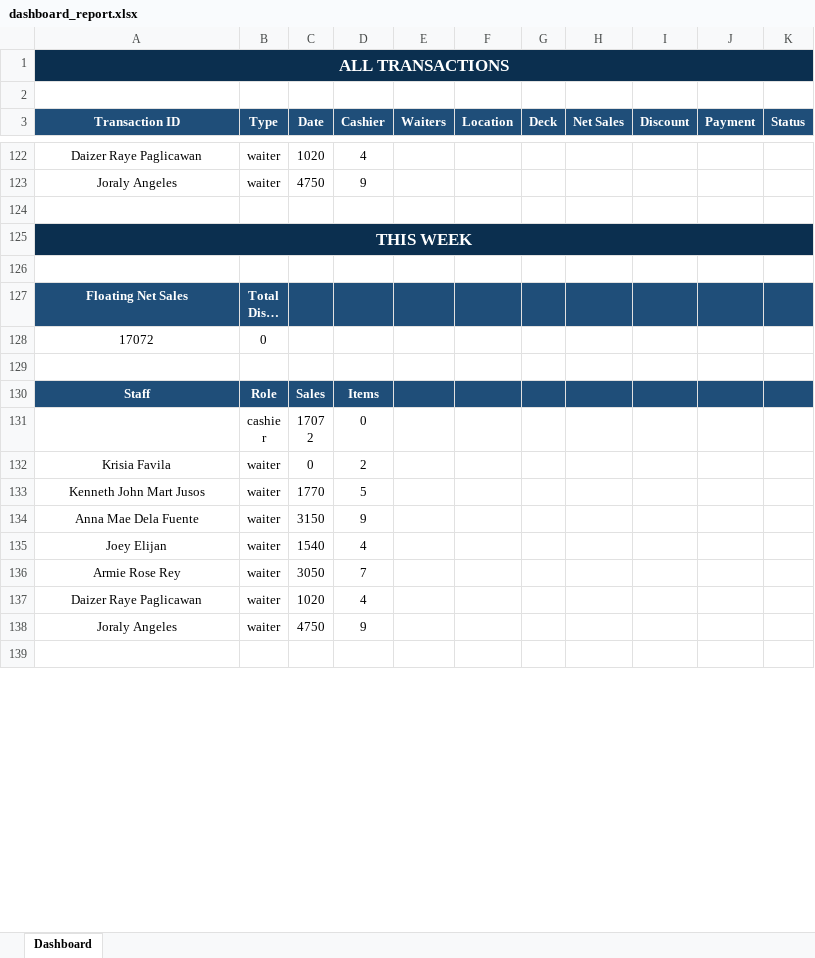
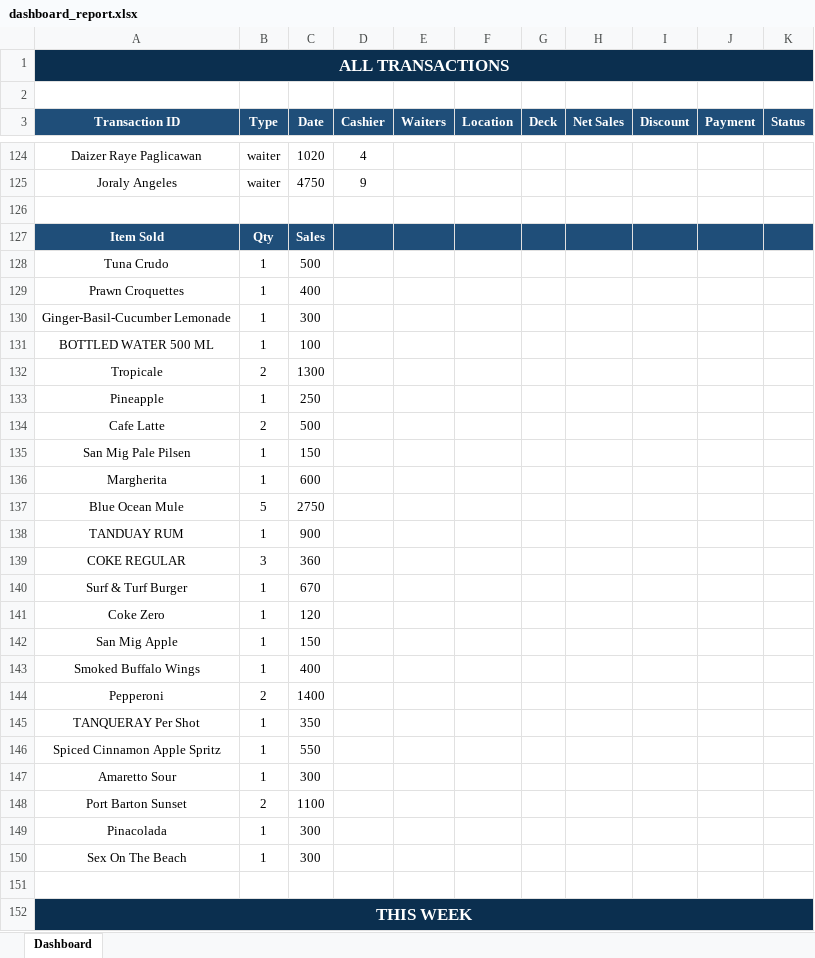
Before and after one commit to elonsobrevilla06-byte/blue_ocean_dashboard, an Excel workbook: dashboard_report.xlsx, sheet Dashboard, drawn as a sheet; only a part is shown, gaps mark what is left out; the shorter side is filled out with more unchanged rows; long unchanged cells end in …; values as stored, in another font and other column widths than the file's, no borders; the diff covers the shown part only; the diff names each change by its address in the sheet, - before the commit and + after, or states it on an @@ line.

```diff
--- a/dashboard_report.xlsx (sheet Dashboard)
+++ b/dashboard_report.xlsx (sheet Dashboard)
+row 126: (empty)
+row 127: Item Sold | Qty | Sales
+row 128: Tuna Crudo | 1 | 500
+row 129: Prawn Croquettes | 1 | 400
+row 130: Ginger-Basil-Cucumber Lemonade | 1 | 300
+row 131: BOTTLED WATER 500 ML | 1 | 100
+row 132: Tropicale | 2 | 1300
+row 133: Pineapple | 1 | 250
+row 134: Cafe Latte | 2 | 500
+row 135: San Mig Pale Pilsen | 1 | 150
+row 136: Margherita | 1 | 600
+row 137: Blue Ocean Mule | 5 | 2750
+row 138: TANDUAY RUM | 1 | 900
+row 139: COKE REGULAR | 3 | 360
+row 140: Surf & Turf Burger | 1 | 670
+row 141: Coke Zero | 1 | 120
+row 142: San Mig Apple | 1 | 150
+row 143: Smoked Buffalo Wings | 1 | 400
+row 144: Pepperoni | 2 | 1400
+row 145: TANQUERAY Per Shot | 1 | 350
+row 146: Spiced Cinnamon Apple Spritz | 1 | 550
+row 147: Amaretto Sour | 1 | 300
+row 148: Port Barton Sunset | 2 | 1100
+row 149: Pinacolada | 1 | 300
+row 150: Sex On The Beach | 1 | 300
```
Also changed, not shown: 105 added rows and 21 edited cells elsewhere in this sheet, 1 other file.
